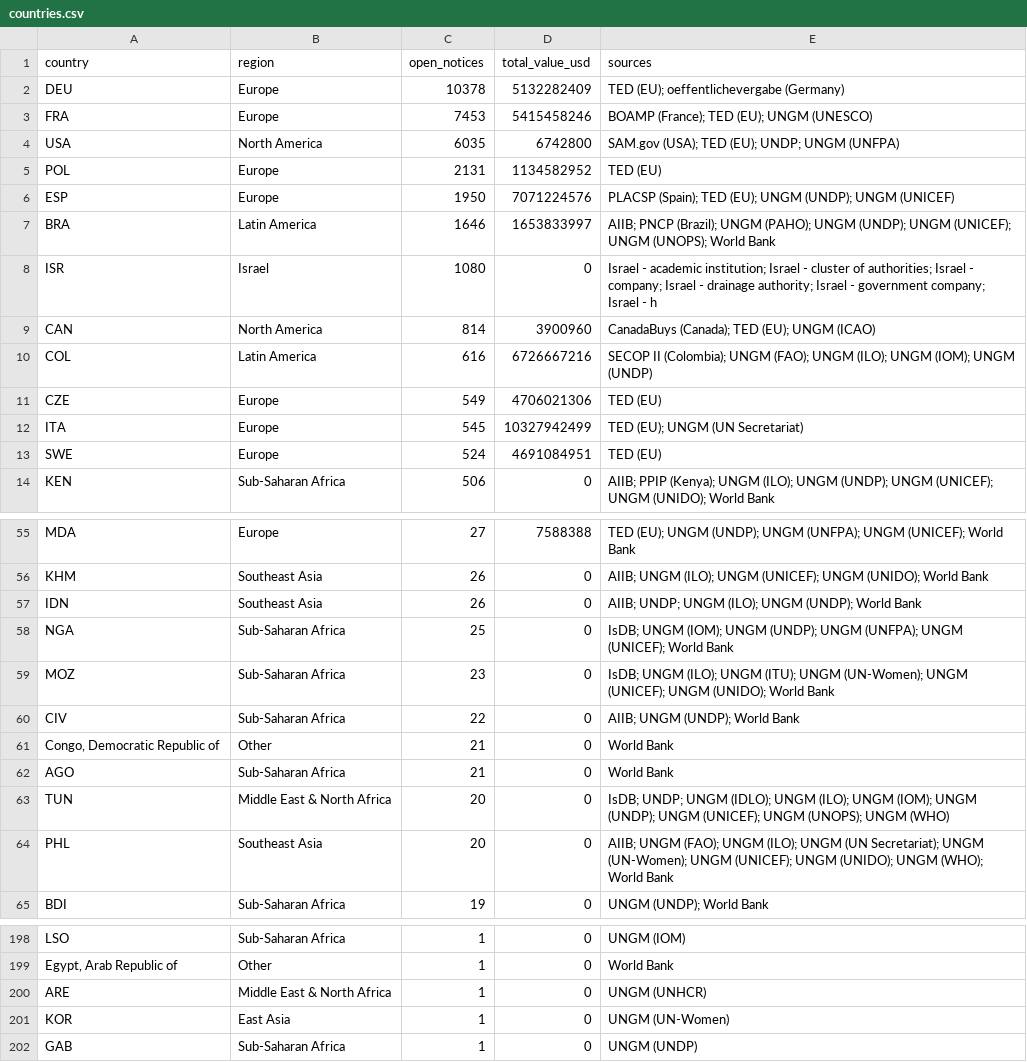
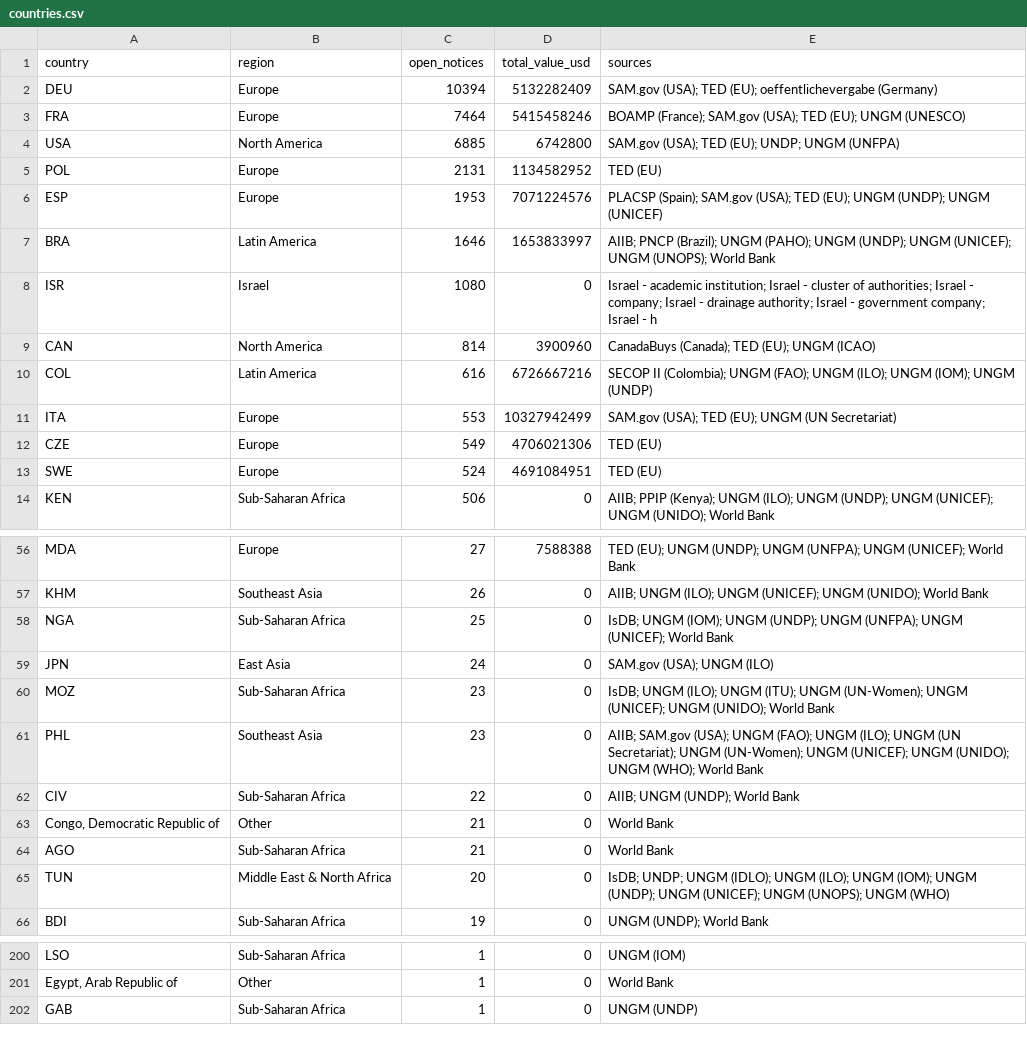
Before and after one commit to etaram/commodity-feeder, a CSV file: data/leads/countries.csv, drawn as a sheet; only a part is shown, gaps mark what is left out; the diff covers the shown part only.

```diff
--- a/data/leads/countries.csv
+++ b/data/leads/countries.csv
@@ -1,7 +1,7 @@
 country,region,open_notices,total_value_usd,sources
-DEU,Europe,10378,5132282409,TED (EU); oeffentlichevergabe (Germany)
-FRA,Europe,7453,5415458246,BOAMP (France); TED (EU); UNGM (UNESCO)
-USA,North America,6035,6742800,SAM.gov (USA); TED (EU); UNDP; UNGM (UNFPA)
+DEU,Europe,10394,5132282409,SAM.gov (USA); TED (EU); oeffentlichevergabe (Germany)
+FRA,Europe,7464,5415458246,BOAMP (France); SAM.gov (USA); TED (EU); UNGM (UNESCO)
+USA,North America,6885,6742800,SAM.gov (USA); TED (EU); UNDP; UNGM (UNFPA)
 POL,Europe,2131,1134582952,TED (EU)
-ESP,Europe,1950,7071224576,PLACSP (Spain); TED (EU); UNGM (UNDP); UNGM (UNICEF)
+ESP,Europe,1953,7071224576,PLACSP (Spain); SAM.gov (USA); TED (EU); UNGM (UNDP); UNGM (UNICEF)
 BRA,Latin America,1646,1653833997,AIIB; PNCP (Brazil); UNGM (PAHO); UNGM (UNDP); UNGM (UNICEF); UNGM (UNOPS); World Bank
@@ -10,4 +10,4 @@ CAN,North America,814,3900960,CanadaBuys (Canada); TED (EU); UNGM (ICAO)
 COL,Latin America,616,6726667216,SECOP II (Colombia); UNGM (FAO); UNGM (ILO); UNGM (IOM); UNGM (UNDP)
+ITA,Europe,553,10327942499,SAM.gov (USA); TED (EU); UNGM (UN Secretariat)
 CZE,Europe,549,4706021306,TED (EU)
-ITA,Europe,545,10327942499,TED (EU); UNGM (UN Secretariat)
 SWE,Europe,524,4691084951,TED (EU)
@@ -56,5 +57,6 @@ MDA,Europe,27,7588388,TED (EU); UNGM (UNDP); UNGM (UNFPA); UNGM (UNICEF); World
 KHM,Southeast Asia,26,0,AIIB; UNGM (ILO); UNGM (UNICEF); UNGM (UNIDO); World Bank
-IDN,Southeast Asia,26,0,AIIB; UNDP; UNGM (ILO); UNGM (UNDP); World Bank
 NGA,Sub-Saharan Africa,25,0,IsDB; UNGM (IOM); UNGM (UNDP); UNGM (UNFPA); UNGM (UNICEF); World Bank
+JPN,East Asia,24,0,SAM.gov (USA); UNGM (ILO)
 MOZ,Sub-Saharan Africa,23,0,IsDB; UNGM (ILO); UNGM (ITU); UNGM (UN-Women); UNGM (UNICEF); UNGM (UNIDO); World Bank
+PHL,Southeast Asia,23,0,AIIB; SAM.gov (USA); UNGM (FAO); UNGM (ILO); UNGM (UN Secretariat); UNGM (UN-Women); UNGM (UNICEF); UNGM (UNIDO); UNGM (WHO); World Bank
 CIV,Sub-Saharan Africa,22,0,AIIB; UNGM (UNDP); World Bank
@@ -63,3 +65,2 @@ AGO,Sub-Saharan Africa,21,0,World Bank
 TUN,Middle East & North Africa,20,0,IsDB; UNDP; UNGM (IDLO); UNGM (ILO); UNGM (IOM); UNGM (UNDP); UNGM (UNICEF); UNGM (UNOPS); UNGM (WHO)
-PHL,Southeast Asia,20,0,AIIB; UNGM (FAO); UNGM (ILO); UNGM (UN Secretariat); UNGM (UN-Women); UNGM (UNICEF); UNGM (UNIDO); UNGM (WHO); World Bank
 BDI,Sub-Saharan Africa,19,0,UNGM (UNDP); World Bank
@@ -199,4 +201,2 @@ LSO,Sub-Saharan Africa,1,0,UNGM (IOM)
 "Egypt, Arab Republic of",Other,1,0,World Bank
-ARE,Middle East & North Africa,1,0,UNGM (UNHCR)
-KOR,East Asia,1,0,UNGM (UN-Women)
 GAB,Sub-Saharan Africa,1,0,UNGM (UNDP)
```
Also changed, not shown: 4 added rows, 2 removed rows and 10 edited cells elsewhere in this file, data/leads/accounts.csv, data/leads/sectors.csv, 43 other files.
